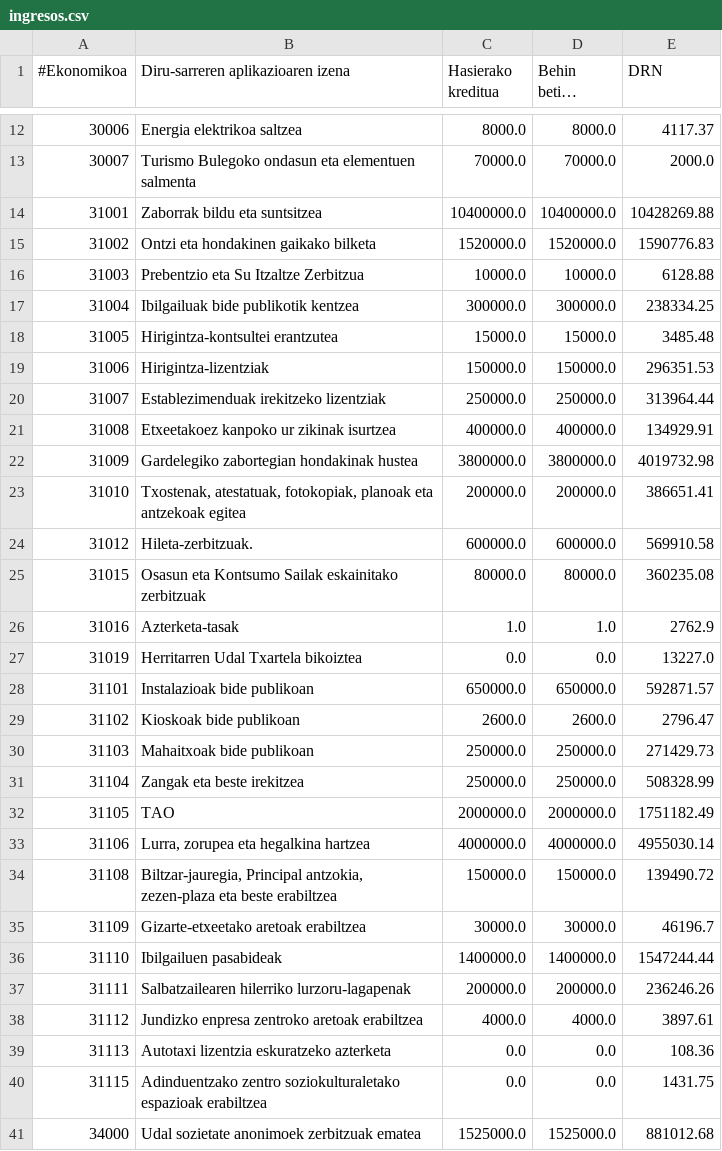
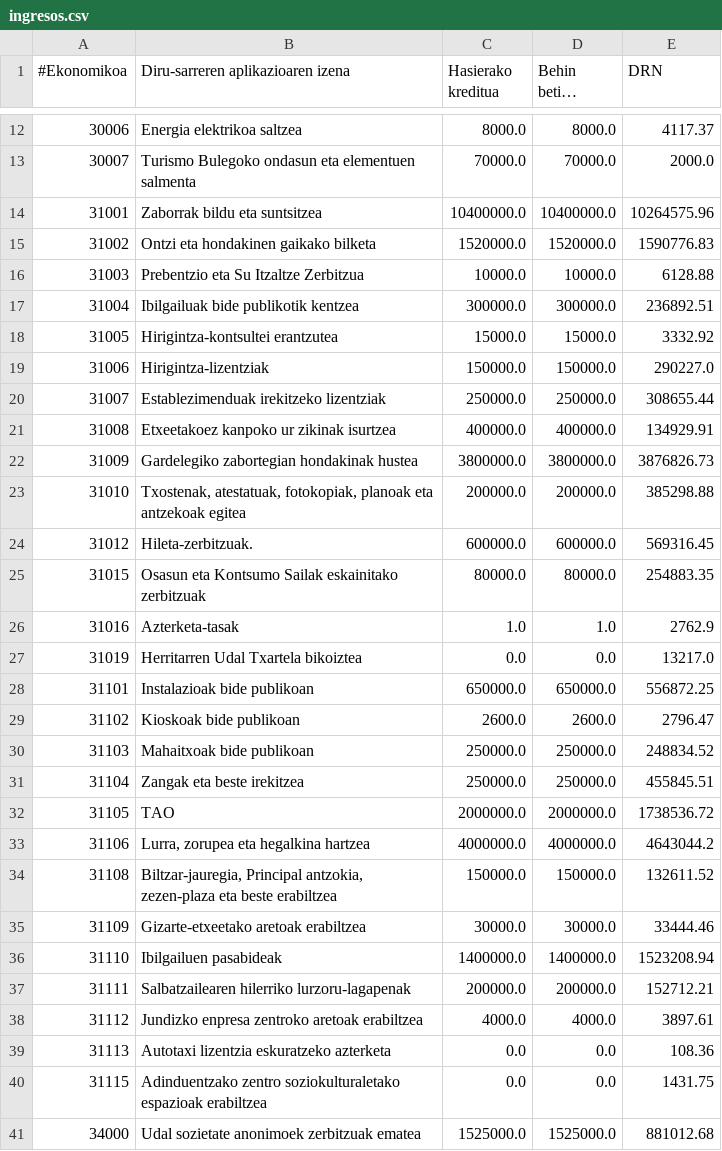
Before and after one commit to civio/presupuesto-vitoriagasteiz, a CSV file: data/eu/municipio/2015/ingresos.csv, drawn as a sheet; only a part is shown, gaps mark what is left out; long unchanged cells end in …; the diff covers the shown part only.

```diff
--- a/data/eu/municipio/2015/ingresos.csv
+++ b/data/eu/municipio/2015/ingresos.csv
@@ -13,26 +13,26 @@
 30007,Turismo Bulegoko ondasun eta elementuen salmenta,70000.0,70000.0,2000.0
-31001,Zaborrak bildu eta suntsitzea,10400000.0,10400000.0,10428269.88
+31001,Zaborrak bildu eta suntsitzea,10400000.0,10400000.0,10264575.96
 31002,Ontzi eta hondakinen gaikako bilketa,1520000.0,1520000.0,1590776.83
 31003,Prebentzio eta Su Itzaltze Zerbitzua,10000.0,10000.0,6128.88
-31004,Ibilgailuak bide publikotik kentzea,300000.0,300000.0,238334.25
-31005,Hirigintza-kontsultei erantzutea,15000.0,15000.0,3485.48
-31006,Hirigintza-lizentziak,150000.0,150000.0,296351.53
-31007,Establezimenduak irekitzeko lizentziak,250000.0,250000.0,313964.44
+31004,Ibilgailuak bide publikotik kentzea,300000.0,300000.0,236892.51
+31005,Hirigintza-kontsultei erantzutea,15000.0,15000.0,3332.92
+31006,Hirigintza-lizentziak,150000.0,150000.0,290227.0
+31007,Establezimenduak irekitzeko lizentziak,250000.0,250000.0,308655.44
 31008,Etxeetakoez kanpoko ur zikinak isurtzea,400000.0,400000.0,134929.91
-31009,Gardelegiko zabortegian hondakinak hustea,3800000.0,3800000.0,4019732.98
-31010,"Txostenak, atestatuak, fotokopiak, planoak eta antzekoak egitea",200000.0,200000.0,386651.41
-31012,Hileta-zerbitzuak.,600000.0,600000.0,569910.58
-31015,Osasun eta Kontsumo Sailak eskainitako zerbitzuak,80000.0,80000.0,360235.08
+31009,Gardelegiko zabortegian hondakinak hustea,3800000.0,3800000.0,3876826.73
+31010,"Txostenak, atestatuak, fotokopiak, planoak eta antzekoak egitea",200000.0,200000.0,385298.88
+31012,Hileta-zerbitzuak.,600000.0,600000.0,569316.45
+31015,Osasun eta Kontsumo Sailak eskainitako zerbitzuak,80000.0,80000.0,254883.35
 31016,Azterketa-tasak,1.0,1.0,2762.9
-31019,Herritarren Udal Txartela bikoiztea,0.0,0.0,13227.0
-31101,Instalazioak bide publikoan,650000.0,650000.0,592871.57
+31019,Herritarren Udal Txartela bikoiztea,0.0,0.0,13217.0
+31101,Instalazioak bide publikoan,650000.0,650000.0,556872.25
 31102,Kioskoak bide publikoan,2600.0,2600.0,2796.47
-31103,Mahaitxoak bide publikoan,250000.0,250000.0,271429.73
-31104,Zangak eta beste irekitzea,250000.0,250000.0,508328.99
-31105,TAO,2000000.0,2000000.0,1751182.49
-31106,"Lurra, zorupea eta hegalkina hartzea",4000000.0,4000000.0,4955030.14
-31108,"Biltzar-jauregia, Principal antzokia, zezen-plaza eta beste erabiltzea",150000.0,150000.0,139490.72
-31109,Gizarte-etxeetako aretoak erabiltzea,30000.0,30000.0,46196.7
-31110,Ibilgailuen pasabideak,1400000.0,1400000.0,1547244.44
-31111,Salbatzailearen hilerriko lurzoru-lagapenak,200000.0,200000.0,236246.26
+31103,Mahaitxoak bide publikoan,250000.0,250000.0,248834.52
+31104,Zangak eta beste irekitzea,250000.0,250000.0,455845.51
+31105,TAO,2000000.0,2000000.0,1738536.72
+31106,"Lurra, zorupea eta hegalkina hartzea",4000000.0,4000000.0,4643044.2
+31108,"Biltzar-jauregia, Principal antzokia, zezen-plaza eta beste erabiltzea",150000.0,150000.0,132611.52
+31109,Gizarte-etxeetako aretoak erabiltzea,30000.0,30000.0,33444.46
+31110,Ibilgailuen pasabideak,1400000.0,1400000.0,1523208.94
+31111,Salbatzailearen hilerriko lurzoru-lagapenak,200000.0,200000.0,152712.21
 31112,Jundizko enpresa zentroko aretoak erabiltzea,4000.0,4000.0,3897.61
```
Also changed, not shown: 43 edited cells elsewhere in this file, data/es/municipio/2017/ingresos.csv, data/eu/municipio/2012/ingresos.csv, 6 other files.
